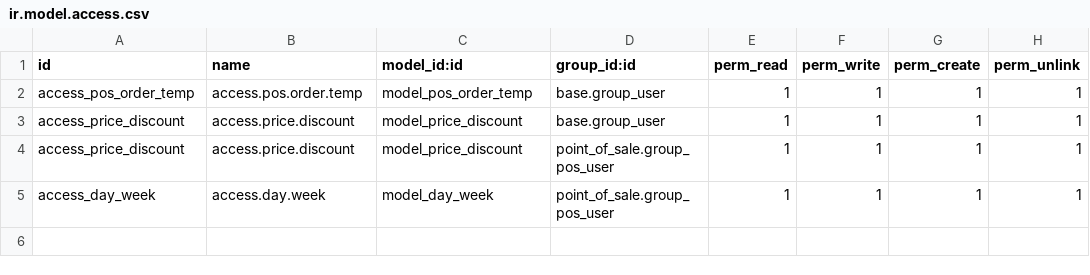
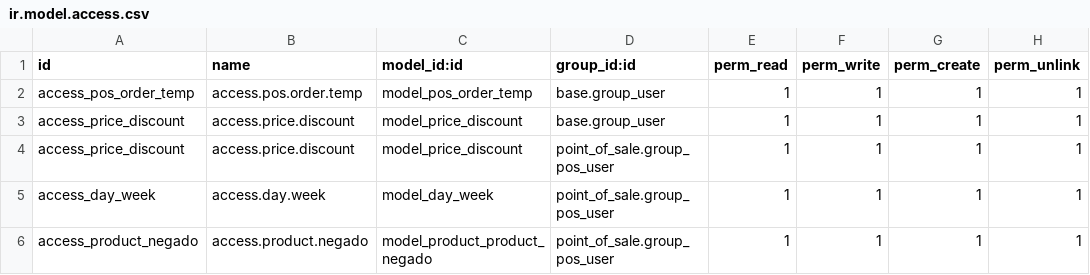
Before and after one commit to ViktorSoria/CanalBot_Cumplea-os_odoo, a CSV file: addons/pos_pay_control/security/ir.model.access.csv, drawn as a sheet.

Commit message:
productos negados pos

```diff
--- a/addons/pos_pay_control/security/ir.model.access.csv
+++ b/addons/pos_pay_control/security/ir.model.access.csv
@@ -5 +5,2 @@ access_price_discount,access.price.discount,model_price_discount,point_of_sale.g
 access_day_week,access.day.week,model_day_week,point_of_sale.group_pos_user,1,1,1,1
+access_product_negado,access.product.negado,model_product_product_negado,point_of_sale.group_pos_user,1,1,1,1
```
Also changed, not shown: 8 other files.
